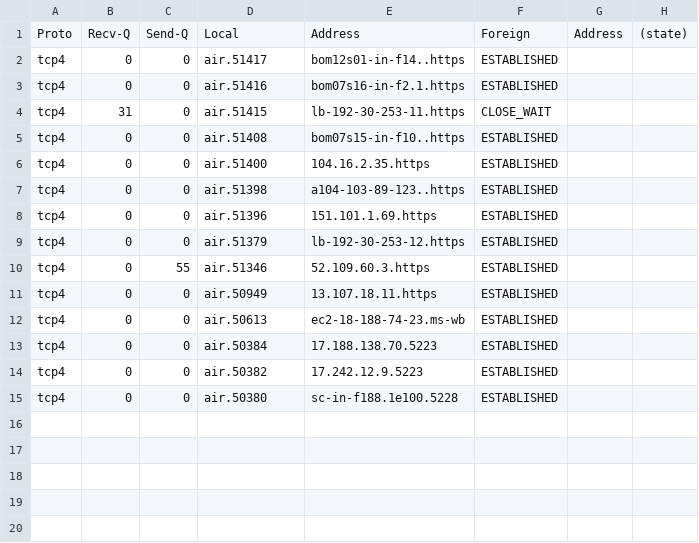
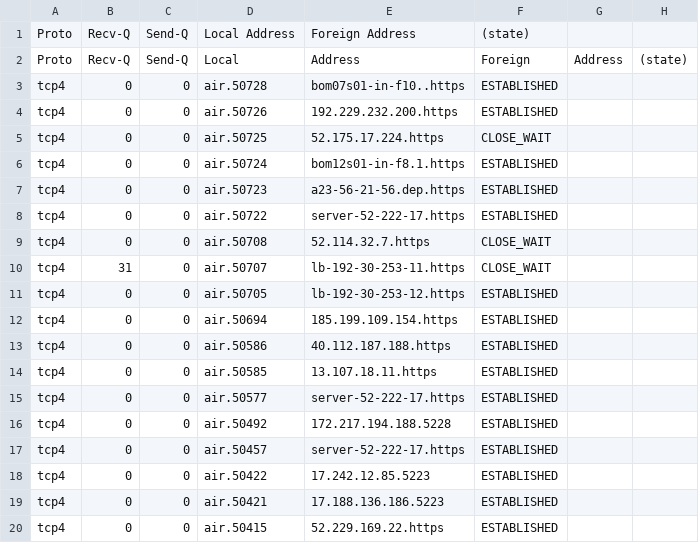
Before and after one commit to ombahiwal/sih-lambda-initial, a CSV file: Integrated/main_output.csv, drawn as a sheet.

```diff
--- a/Integrated/main_output.csv
+++ b/Integrated/main_output.csv
@@ -1,15 +1,20 @@
+Proto,Recv-Q,Send-Q,Local Address,Foreign Address,(state)
 Proto,Recv-Q,Send-Q,Local,Address,Foreign,Address,(state)
-tcp4,0,0,air.51417,bom12s01-in-f14..https,ESTABLISHED
-tcp4,0,0,air.51416,bom07s16-in-f2.1.https,ESTABLISHED
-tcp4,31,0,air.51415,lb-192-30-253-11.https,CLOSE_WAIT
-tcp4,0,0,air.51408,bom07s15-in-f10..https,ESTABLISHED
-tcp4,0,0,air.51400,104.16.2.35.https,ESTABLISHED
-tcp4,0,0,air.51398,a104-103-89-123..https,ESTABLISHED
-tcp4,0,0,air.51396,151.101.1.69.https,ESTABLISHED
-tcp4,0,0,air.51379,lb-192-30-253-12.https,ESTABLISHED
-tcp4,0,55,air.51346,52.109.60.3.https,ESTABLISHED
-tcp4,0,0,air.50949,13.107.18.11.https,ESTABLISHED
-tcp4,0,0,air.50613,ec2-18-188-74-23.ms-wb,ESTABLISHED
-tcp4,0,0,air.50384,17.188.138.70.5223,ESTABLISHED
-tcp4,0,0,air.50382,17.242.12.9.5223,ESTABLISHED
-tcp4,0,0,air.50380,sc-in-f188.1e100.5228,ESTABLISHED
+tcp4,0,0,air.50728,bom07s01-in-f10..https,ESTABLISHED
+tcp4,0,0,air.50726,192.229.232.200.https,ESTABLISHED
+tcp4,0,0,air.50725,52.175.17.224.https,CLOSE_WAIT
+tcp4,0,0,air.50724,bom12s01-in-f8.1.https,ESTABLISHED
+tcp4,0,0,air.50723,a23-56-21-56.dep.https,ESTABLISHED
+tcp4,0,0,air.50722,server-52-222-17.https,ESTABLISHED
+tcp4,0,0,air.50708,52.114.32.7.https,CLOSE_WAIT
+tcp4,31,0,air.50707,lb-192-30-253-11.https,CLOSE_WAIT
+tcp4,0,0,air.50705,lb-192-30-253-12.https,ESTABLISHED
+tcp4,0,0,air.50694,185.199.109.154.https,ESTABLISHED
+tcp4,0,0,air.50586,40.112.187.188.https,ESTABLISHED
+tcp4,0,0,air.50585,13.107.18.11.https,ESTABLISHED
+tcp4,0,0,air.50577,server-52-222-17.https,ESTABLISHED
+tcp4,0,0,air.50492,172.217.194.188.5228,ESTABLISHED
+tcp4,0,0,air.50457,server-52-222-17.https,ESTABLISHED
+tcp4,0,0,air.50422,17.242.12.85.5223,ESTABLISHED
+tcp4,0,0,air.50421,17.188.136.186.5223,ESTABLISHED
+tcp4,0,0,air.50415,52.229.169.22.https,ESTABLISHED
```
Also changed, not shown: 3 other files.
